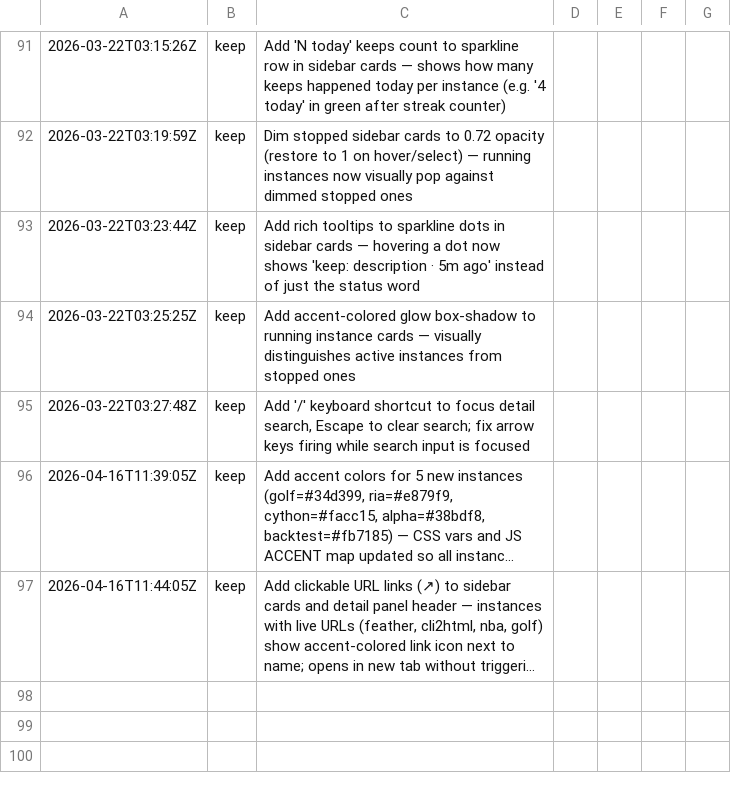
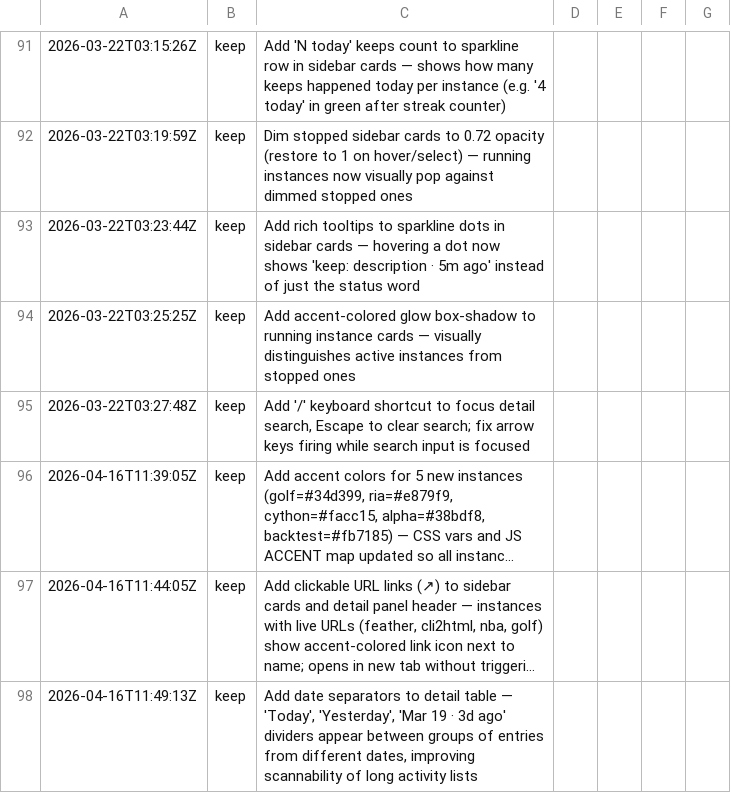
Before and after one commit to inceptel/autoweb-dashboard, a TSV file: results.tsv, drawn as a sheet; only a part is shown, gaps mark what is left out; long unchanged cells end in …; the diff names each change by its address in the sheet, - before the commit and + after, or states it on an @@ line.

Commit message:
autoweb: Add date separators to detail table — 'Today', 'Yesterday', 'Mar 19 ·

```diff
--- a/results.tsv
+++ b/results.tsv
+row 98: 2026-04-16T11:49:13Z | keep | Add date separators to detail table — 'Today', 'Yesterday', 'Mar 19 · 3d ago' dividers appear between groups of entries from different dates, improving scannability of long activity lists
```
Also changed, not shown: 2 other files.
